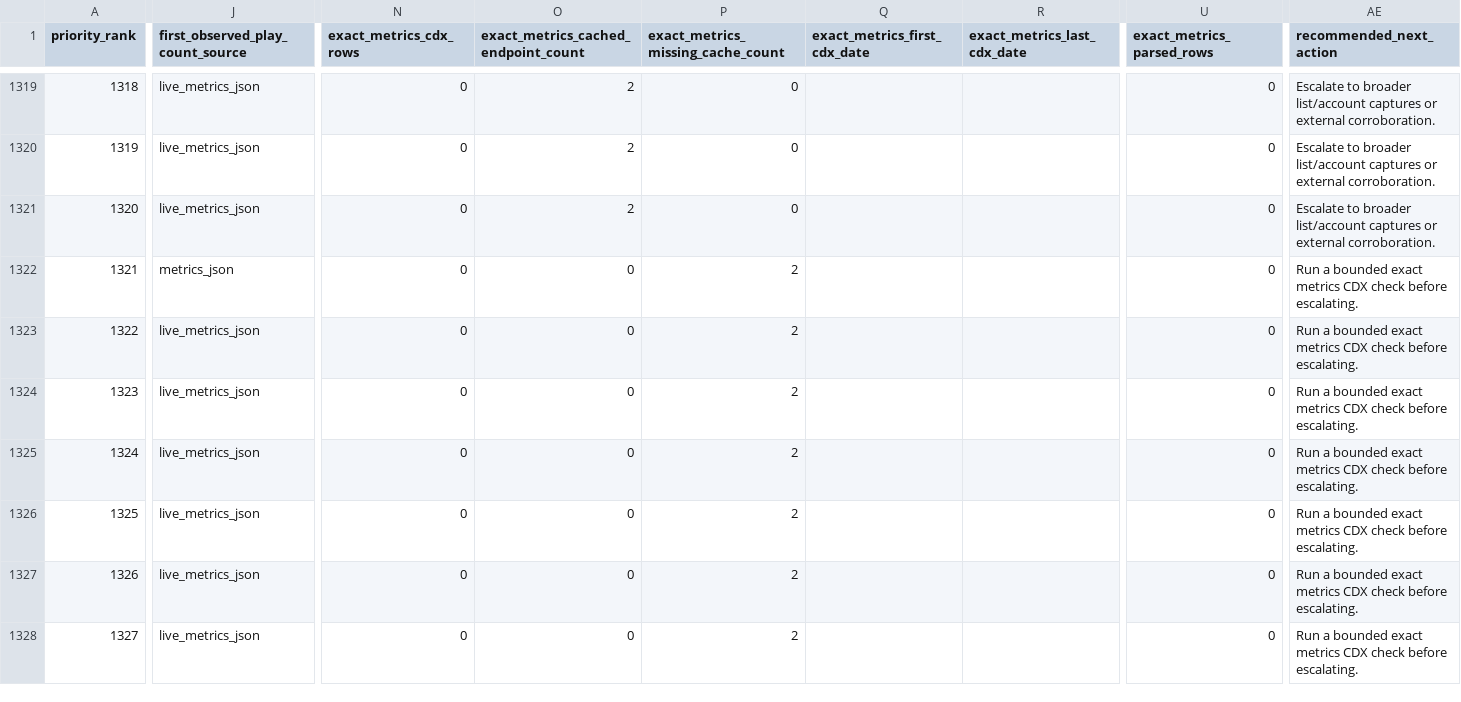
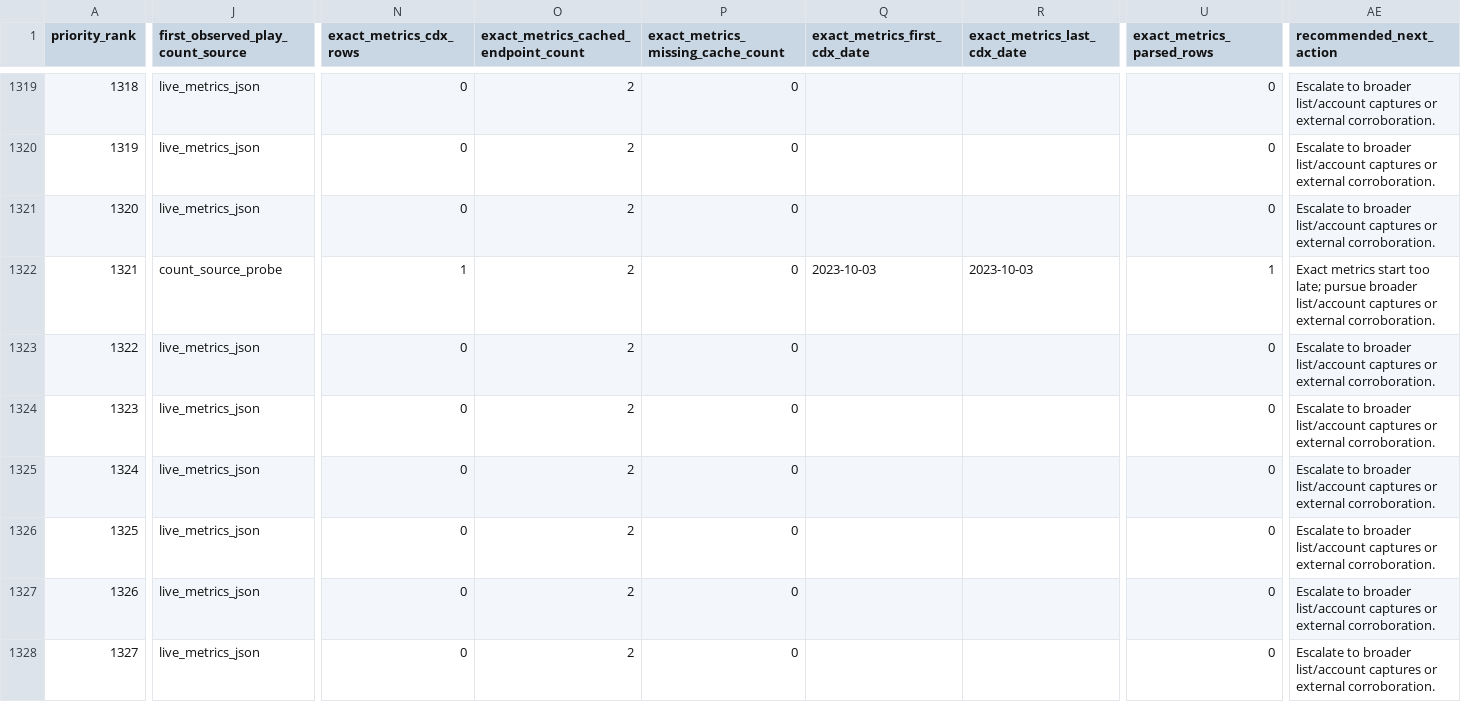
Before and after one commit to DataViking-Tech/kongregate-plays-data, a CSV file: data/processed/asof_recovery_feasibility_audit.csv, drawn as a sheet; only a part is shown, gaps mark what is left out; the diff covers the shown part only; the diff names each change by its address in the sheet, - before the commit and + after, or states it on an @@ line.

```diff
--- a/data/processed/asof_recovery_feasibility_audit.csv
+++ b/data/processed/asof_recovery_feasibility_audit.csv
-J1322 (first_observed_play_count_source): metrics_json
+J1322 (first_observed_play_count_source): count_source_probe
-N1322 (exact_metrics_cdx_rows): 0
+N1322 (exact_metrics_cdx_rows): 1
-O1322:O1328: 0
+O1322:O1328: 2
-P1322:P1328: 2
+P1322:P1328: 0
-Q1322 (exact_metrics_first_cdx_date): (empty)
+Q1322 (exact_metrics_first_cdx_date): 2023-10-03
-R1322 (exact_metrics_last_cdx_date): (empty)
+R1322 (exact_metrics_last_cdx_date): 2023-10-03
-U1322 (exact_metrics_parsed_rows): 0
+U1322 (exact_metrics_parsed_rows): 1
-AE1322 (recommended_next_action): Run a bounded exact metrics CDX check before escalating.
+AE1322 (recommended_next_action): Exact metrics start too late; pursue broader list/account captures or external corroboration.
-AE1323:AE1328 (recommended_next_action): Run a bounded exact metrics CDX check before escalating.
+AE1323:AE1328 (recommended_next_action): Escalate to broader list/account captures or external corroboration.
```
Also changed, not shown: 90 edited cells elsewhere in this file, data/processed/catalog_history_priorities.csv, data/processed/count_source_play_counts.csv, 35 other files.
